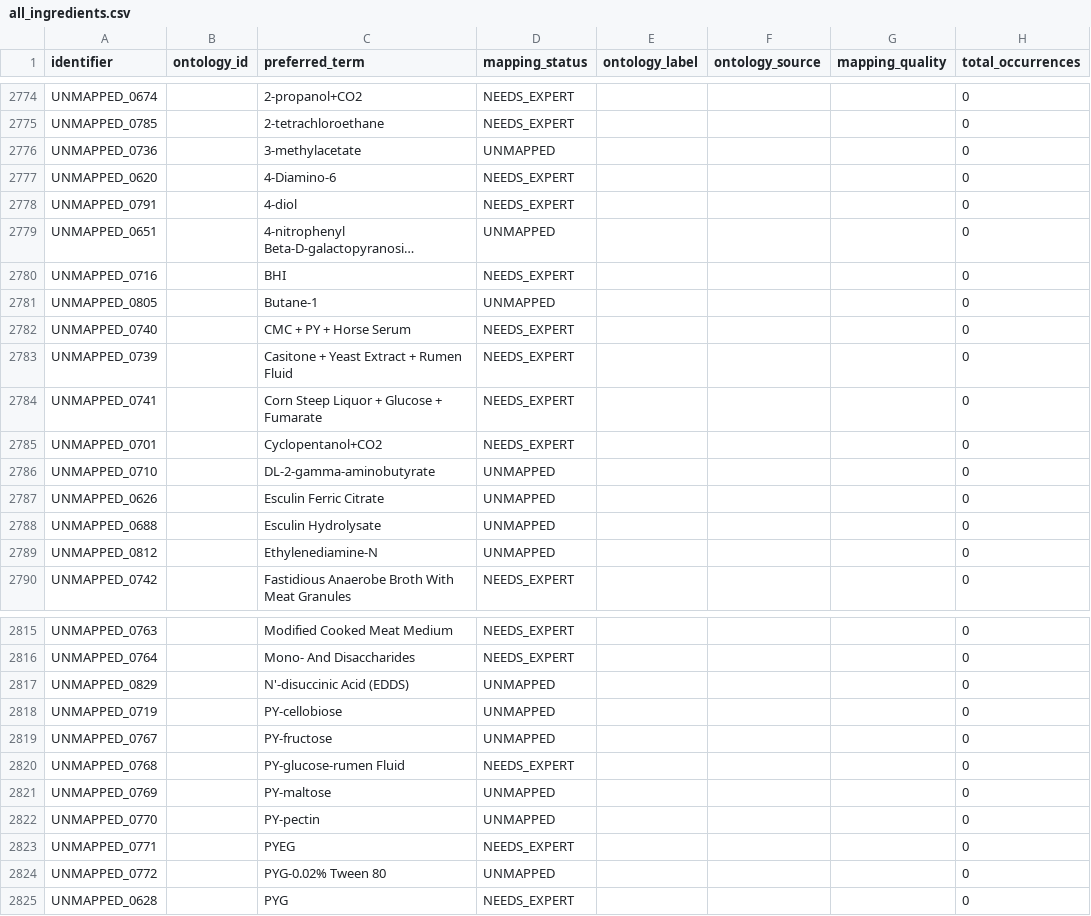
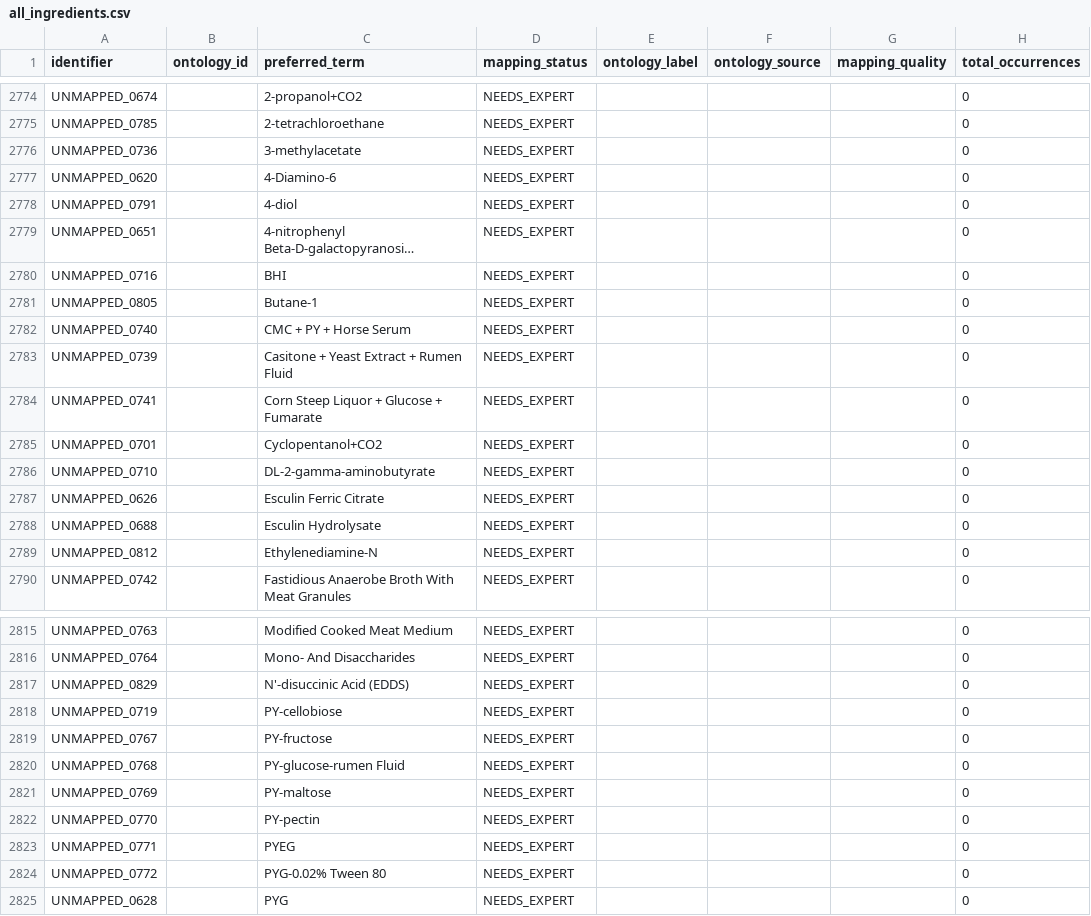
Before and after one commit to CultureBotAI/MediaIngredientMech, a CSV file: docs/data/all_ingredients.csv, drawn as a sheet; only a part is shown, gaps mark what is left out; long unchanged cells end in …; the diff covers the shown part only; the diff names each change by its address in the sheet, - before the commit and + after, or states it on an @@ line.

```diff
--- a/docs/data/all_ingredients.csv
+++ b/docs/data/all_ingredients.csv
-D2776 (mapping_status): UNMAPPED
+D2776 (mapping_status): NEEDS_EXPERT
-D2779 (mapping_status): UNMAPPED
+D2779 (mapping_status): NEEDS_EXPERT
-D2781 (mapping_status): UNMAPPED
+D2781 (mapping_status): NEEDS_EXPERT
-D2786:D2789 (mapping_status): UNMAPPED
+D2786:D2789 (mapping_status): NEEDS_EXPERT
-D2817:D2819 (mapping_status): UNMAPPED
+D2817:D2819 (mapping_status): NEEDS_EXPERT
-D2821:D2822 (mapping_status): UNMAPPED
+D2821:D2822 (mapping_status): NEEDS_EXPERT
-D2824 (mapping_status): UNMAPPED
+D2824 (mapping_status): NEEDS_EXPERT
```
Also changed, not shown: 5 edited cells elsewhere in this file, docs/data/label_index.csv, docs/data/unmapped_ingredients.csv, 25 other files.
